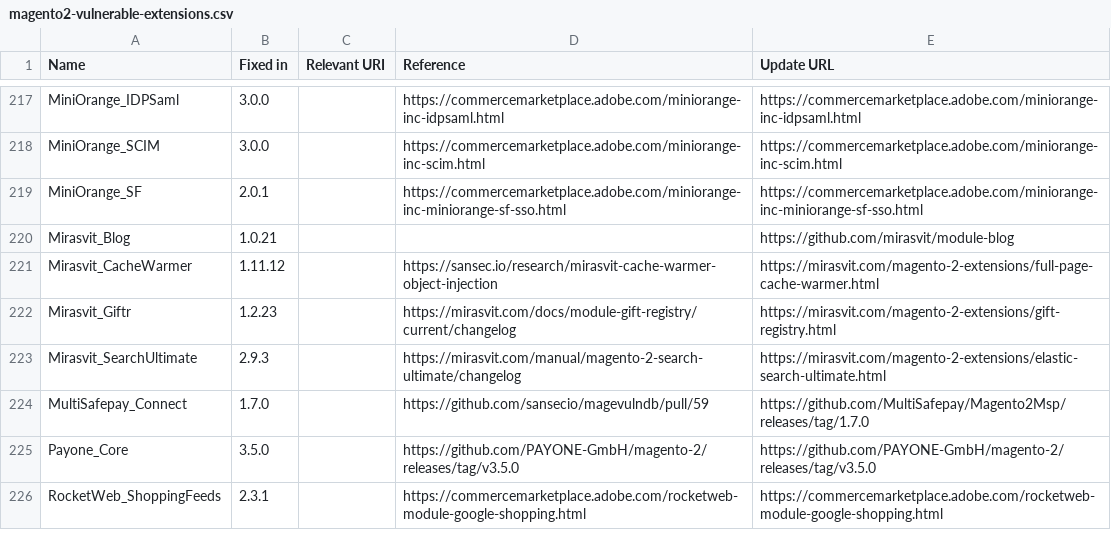
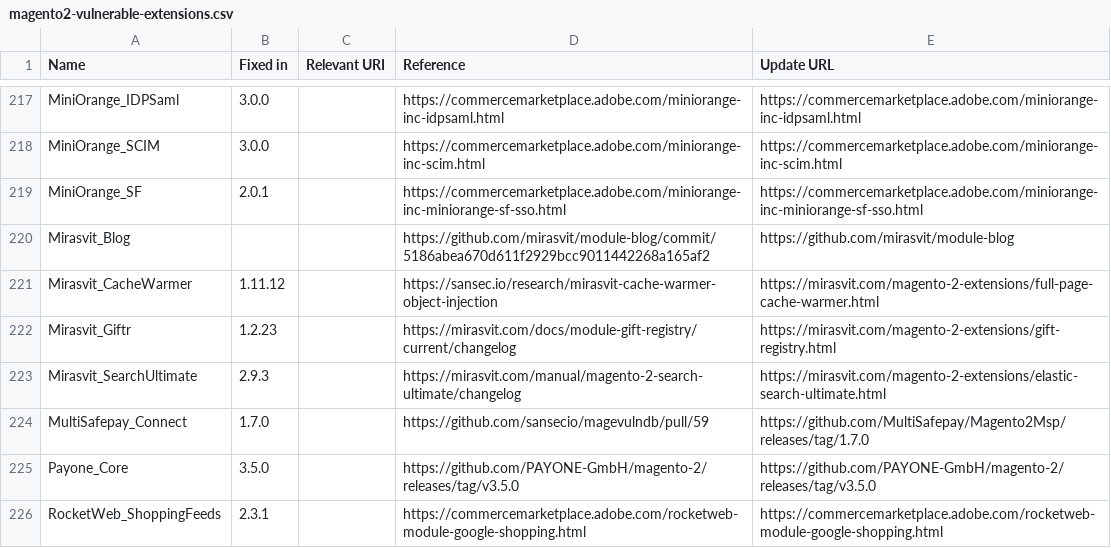
Before and after one commit to sansecio/magevulndb, a CSV file: magento2-vulnerable-extensions.csv, drawn as a sheet; only a part is shown, gaps mark what is left out.

Commit message:
feat: flag every Mirasvit_Blog release (unpatched, abandoned)

```diff
--- a/magento2-vulnerable-extensions.csv
+++ b/magento2-vulnerable-extensions.csv
@@ -219,3 +219,3 @@ MiniOrange_SCIM,3.0.0,,https://commercemarketplace.adobe.com/miniorange-inc-scim
 MiniOrange_SF,2.0.1,,https://commercemarketplace.adobe.com/miniorange-inc-miniorange-sf-sso.html,https://commercemarketplace.adobe.com/miniorange-inc-miniorange-sf-sso.html
-Mirasvit_Blog,1.0.21,,,https://github.com/mirasvit/module-blog
+Mirasvit_Blog,,,https://github.com/mirasvit/module-blog/commit/5186abea670d611f2929bcc9011442268a165af2,https://github.com/mirasvit/module-blog
 Mirasvit_CacheWarmer,1.11.12,,https://sansec.io/research/mirasvit-cache-warmer-object-injection,https://mirasvit.com/magento-2-extensions/full-page-cache-warmer.html
```
